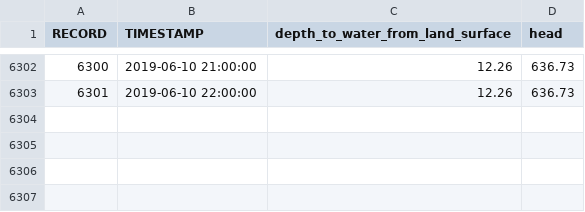
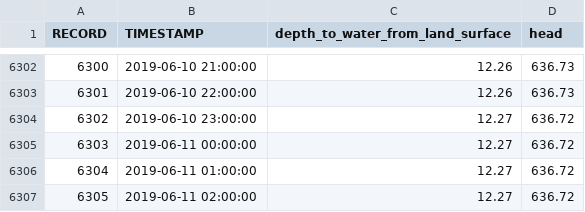
Before and after one commit to iordach1/web_hydrograph_csv, a CSV file: 381653_LEE-91A_hyd.csv, drawn as a sheet; only a part is shown, gaps mark what is left out.

```diff
--- a/381653_LEE-91A_hyd.csv
+++ b/381653_LEE-91A_hyd.csv
@@ -6303 +6303,5 @@ RECORD,TIMESTAMP,depth_to_water_from_land_surface,head
 6301,2019-06-10 22:00:00,12.26,636.73
+6302,2019-06-10 23:00:00,12.27,636.72
+6303,2019-06-11 00:00:00,12.27,636.72
+6304,2019-06-11 01:00:00,12.27,636.72
+6305,2019-06-11 02:00:00,12.27,636.72
```
Also changed, not shown: 381643_WTS-91E_hyd.csv, 381644_WTS-91F_hyd.csv, 6 other files.
